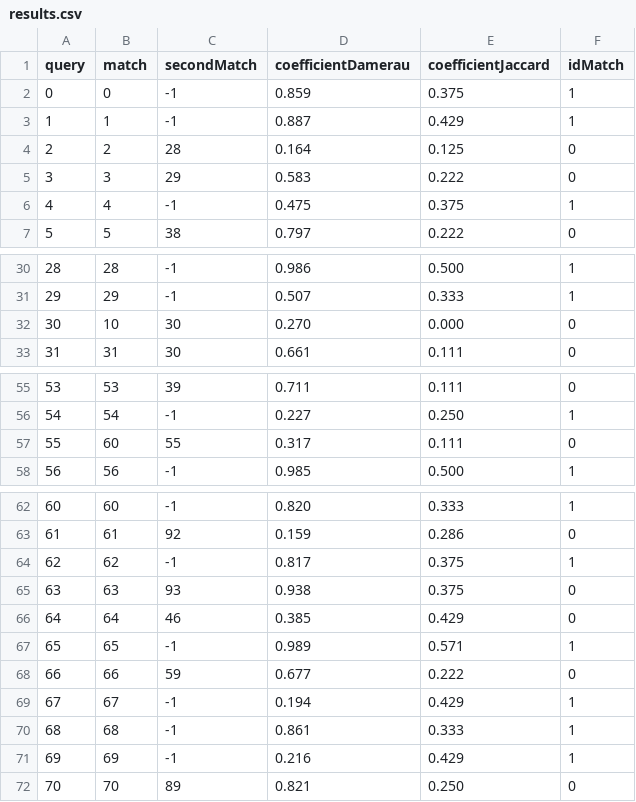
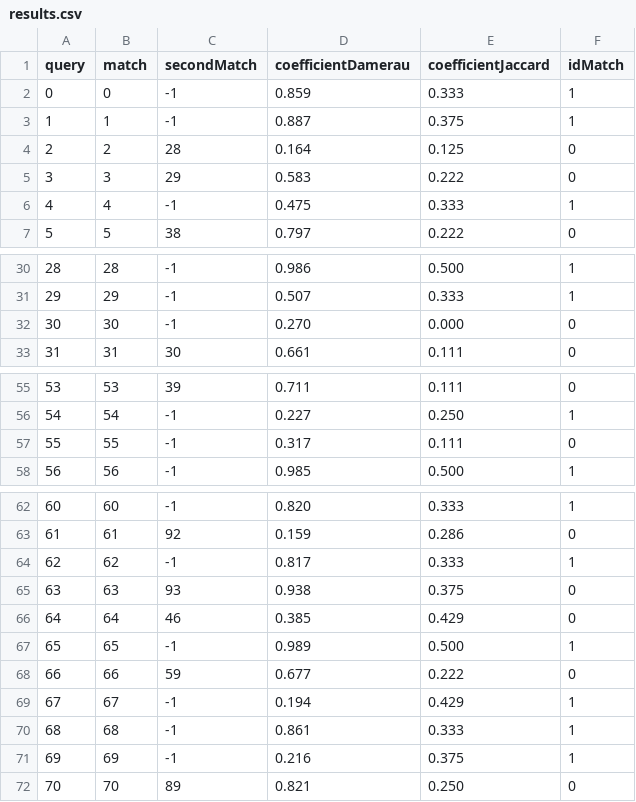
Before and after one commit to luislascano01/AI_VLookUp, a CSV file: OperatingDir/results.csv, drawn as a sheet; only a part is shown, gaps mark what is left out; the diff covers the shown part only.

Commit message:
Added collision multi-rank resolution
Algorithm capable of moving secondary matches up. Tunable by hyperparameter.

```diff
--- a/OperatingDir/results.csv
+++ b/OperatingDir/results.csv
@@ -1,7 +1,7 @@
 query,match,secondMatch,coefficientDamerau,coefficientJaccard,idMatch
-0,0,-1,0.859,0.375,1
-1,1,-1,0.887,0.429,1
+0,0,-1,0.859,0.333,1
+1,1,-1,0.887,0.375,1
 2,2,28,0.164,0.125,0
 3,3,29,0.583,0.222,0
-4,4,-1,0.475,0.375,1
+4,4,-1,0.475,0.333,1
 5,5,38,0.797,0.222,0
@@ -31,3 +31,3 @@ query,match,secondMatch,coefficientDamerau,coefficientJaccard,idMatch
 29,29,-1,0.507,0.333,1
-30,10,30,0.270,0.000,0
+30,30,-1,0.270,0.000,0
 31,31,30,0.661,0.111,0
@@ -56,3 +56,3 @@ query,match,secondMatch,coefficientDamerau,coefficientJaccard,idMatch
 54,54,-1,0.227,0.250,1
-55,60,55,0.317,0.111,0
+55,55,-1,0.317,0.111,0
 56,56,-1,0.985,0.500,1
@@ -63,6 +63,6 @@ query,match,secondMatch,coefficientDamerau,coefficientJaccard,idMatch
 61,61,92,0.159,0.286,0
-62,62,-1,0.817,0.375,1
+62,62,-1,0.817,0.333,1
 63,63,93,0.938,0.375,0
 64,64,46,0.385,0.429,0
-65,65,-1,0.989,0.571,1
+65,65,-1,0.989,0.500,1
 66,66,59,0.677,0.222,0
@@ -70,3 +70,3 @@ query,match,secondMatch,coefficientDamerau,coefficientJaccard,idMatch
 68,68,-1,0.861,0.333,1
-69,69,-1,0.216,0.429,1
+69,69,-1,0.216,0.375,1
 70,70,89,0.821,0.250,0
```
Also changed, not shown: 1 edited cell elsewhere in this file, 5 other files.
